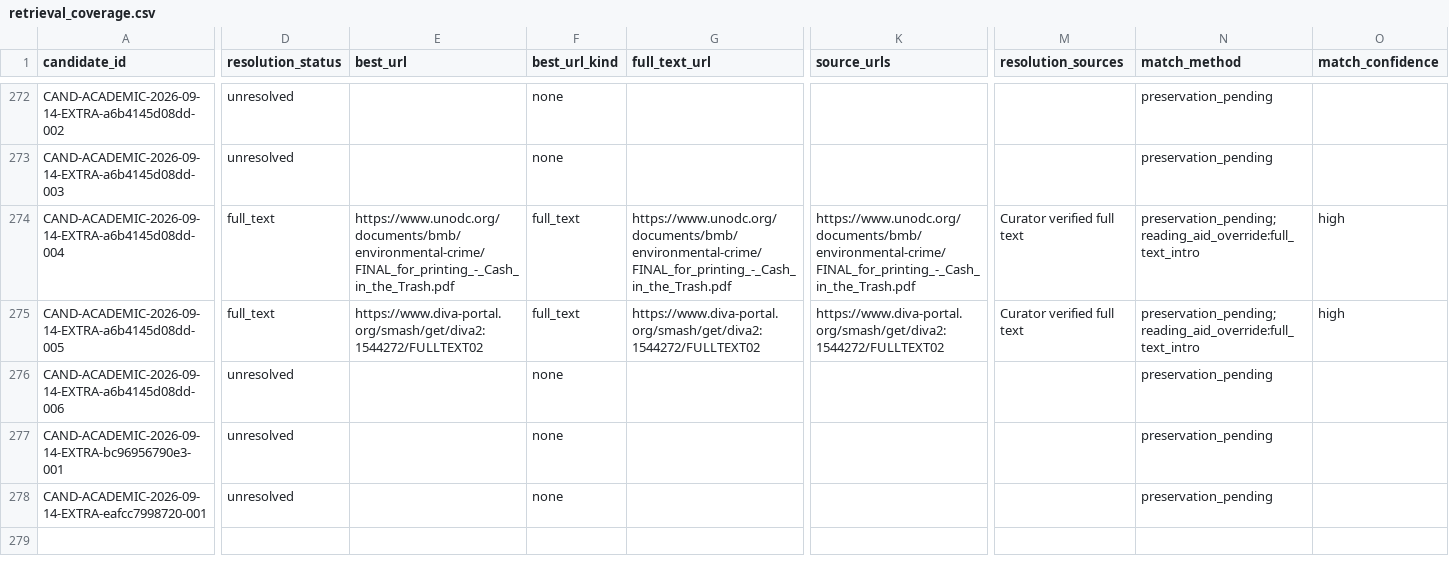
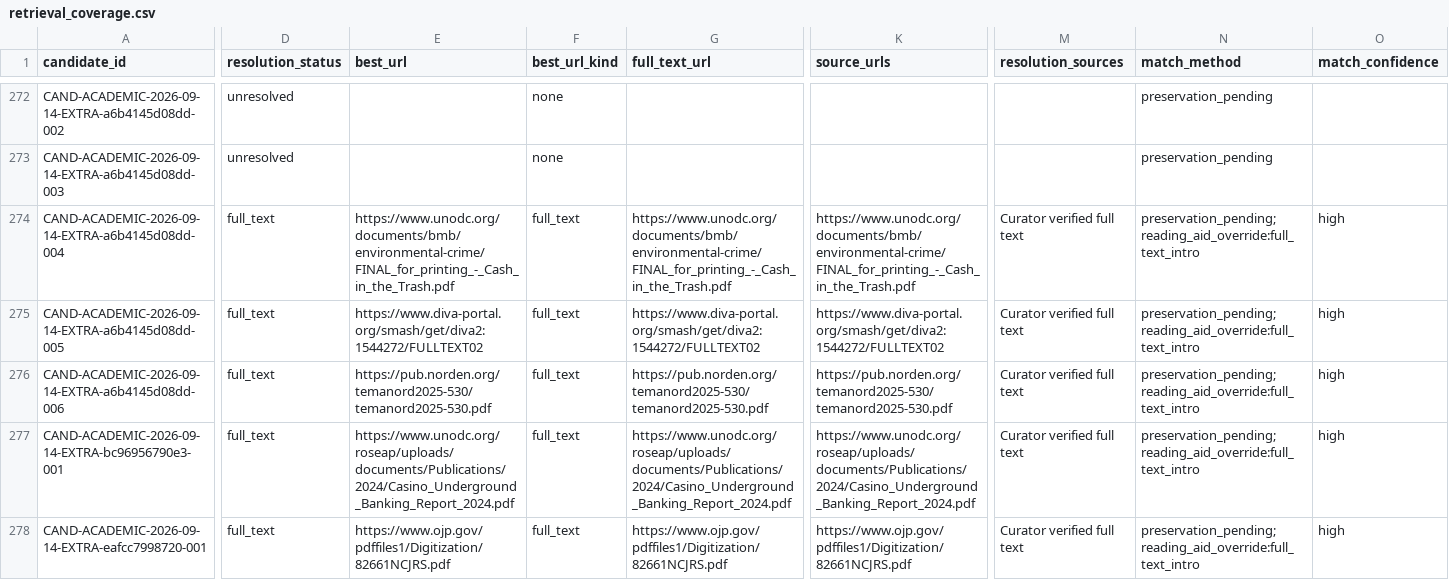
Before and after one commit to colazeta/criminal_infiltration_in_legal_economy_review, a CSV file: data/curation/retrieval_coverage.csv, drawn as a sheet; only a part is shown, gaps mark what is left out; the diff covers the shown part only; the diff names each change by its address in the sheet, - before the commit and + after, or states it on an @@ line.

```diff
--- a/data/curation/retrieval_coverage.csv
+++ b/data/curation/retrieval_coverage.csv
-D276:D278 (resolution_status): unresolved
+D276:D278 (resolution_status): full_text
-E276 (best_url): (empty)
+E276 (best_url): https://pub.norden.org/temanord2025-530/temanord2025-530.pdf
-F276:F278 (best_url_kind): none
+F276:F278 (best_url_kind): full_text
-G276 (full_text_url): (empty)
+G276 (full_text_url): https://pub.norden.org/temanord2025-530/temanord2025-530.pdf
-K276 (source_urls): (empty)
+K276 (source_urls): https://pub.norden.org/temanord2025-530/temanord2025-530.pdf
-M276:M278 (resolution_sources): (empty)
+M276:M278 (resolution_sources): Curator verified full text
-N276:N278 (match_method): preservation_pending
+N276:N278 (match_method): preservation_pending; reading_aid_override:full_text_intro
-O276:O278 (match_confidence): (empty)
+O276:O278 (match_confidence): high
-E277 (best_url): (empty)
+E277 (best_url): https://www.unodc.org/roseap/uploads/documents/Publications/2024/Casino_Underground_Banking_Report_2024.pdf
-G277 (full_text_url): (empty)
+G277 (full_text_url): https://www.unodc.org/roseap/uploads/documents/Publications/2024/Casino_Underground_Banking_Report_2024.pdf
-K277 (source_urls): (empty)
+K277 (source_urls): https://www.unodc.org/roseap/uploads/documents/Publications/2024/Casino_Underground_Banking_Report_2024.pdf
-E278 (best_url): (empty)
+E278 (best_url): https://www.ojp.gov/pdffiles1/Digitization/82661NCJRS.pdf
-G278 (full_text_url): (empty)
+G278 (full_text_url): https://www.ojp.gov/pdffiles1/Digitization/82661NCJRS.pdf
-K278 (source_urls): (empty)
+K278 (source_urls): https://www.ojp.gov/pdffiles1/Digitization/82661NCJRS.pdf
```
Also changed, not shown: 3 edited cells elsewhere in this file.
